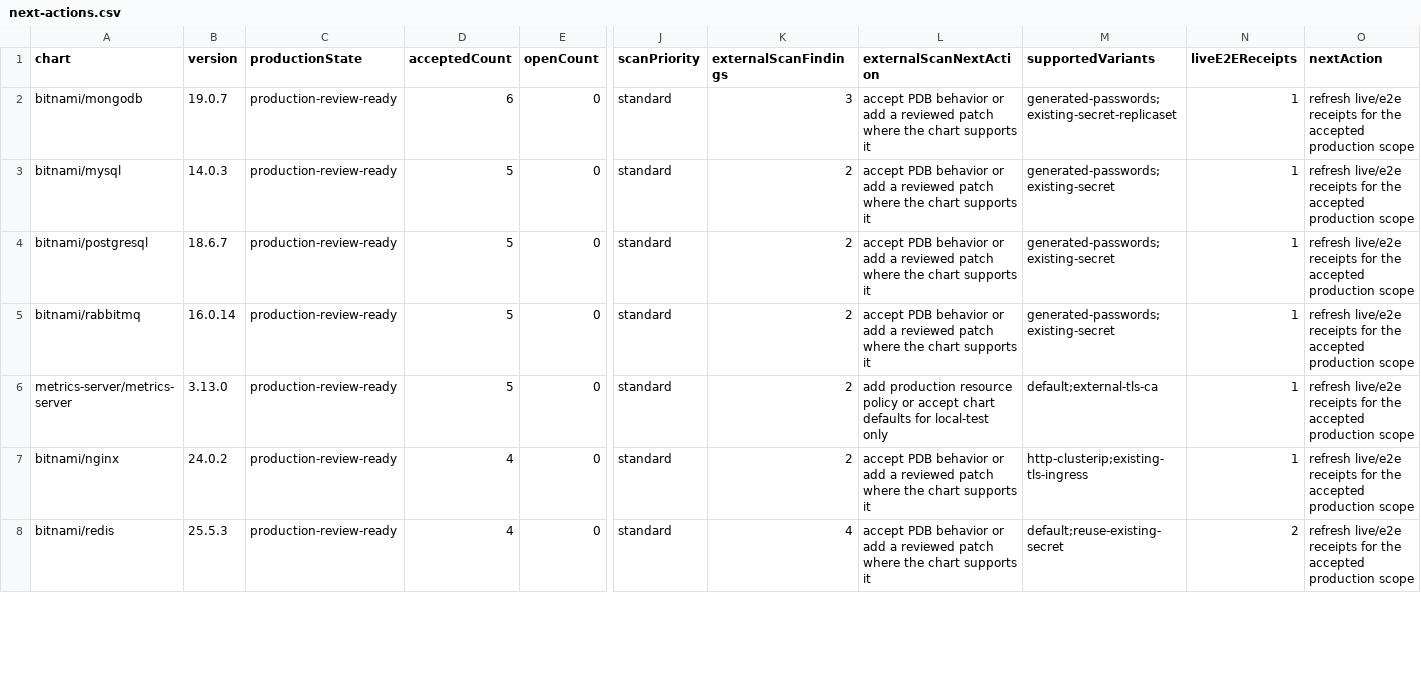
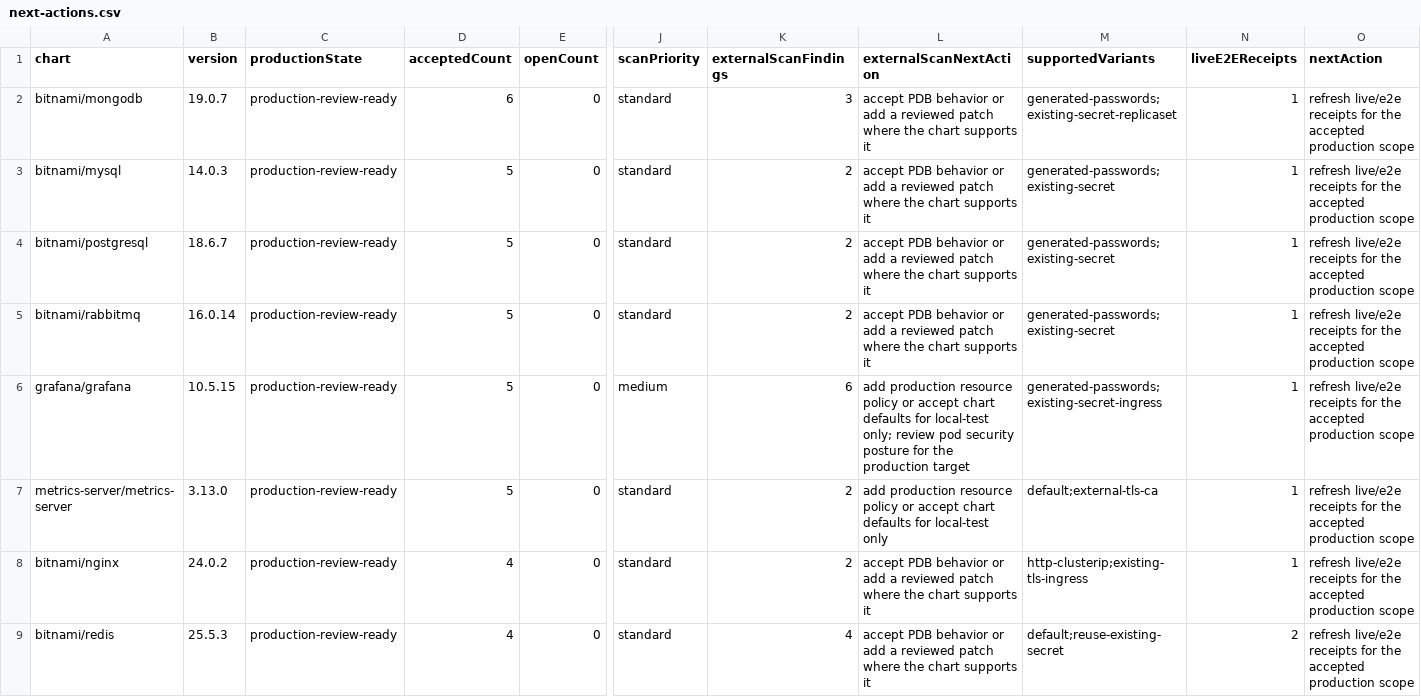
Before and after one commit to confighub/helm-expt, a CSV file: data/production-disposition/next-actions.csv, drawn as a sheet; only a part is shown, gaps mark what is left out; rows hold the shown columns only; the diff covers the shown part only; the diff names each change by its address in the sheet, - before the commit and + after, or states it on an @@ line.

Commit message:
Record scan dispositions for Grafana ingress and Prometheus

```diff
--- a/data/production-disposition/next-actions.csv
+++ b/data/production-disposition/next-actions.csv
+row 6: grafana/grafana | 10.5.15 | production-review-ready | 5 | 0 | medium | 6 | add production resource policy or accept chart defaults for local-test only; review pod security posture for the production target | generated-passwords;existing-secret-ingress | 1 | refresh live/e2e receipts for the accepted production scope
```
Also changed, not shown: 1 removed row and 16 edited cells elsewhere in this file, data/production-disposition/top20.csv, data/scan-disposition-workdown/workdown.csv, 31 other files.
